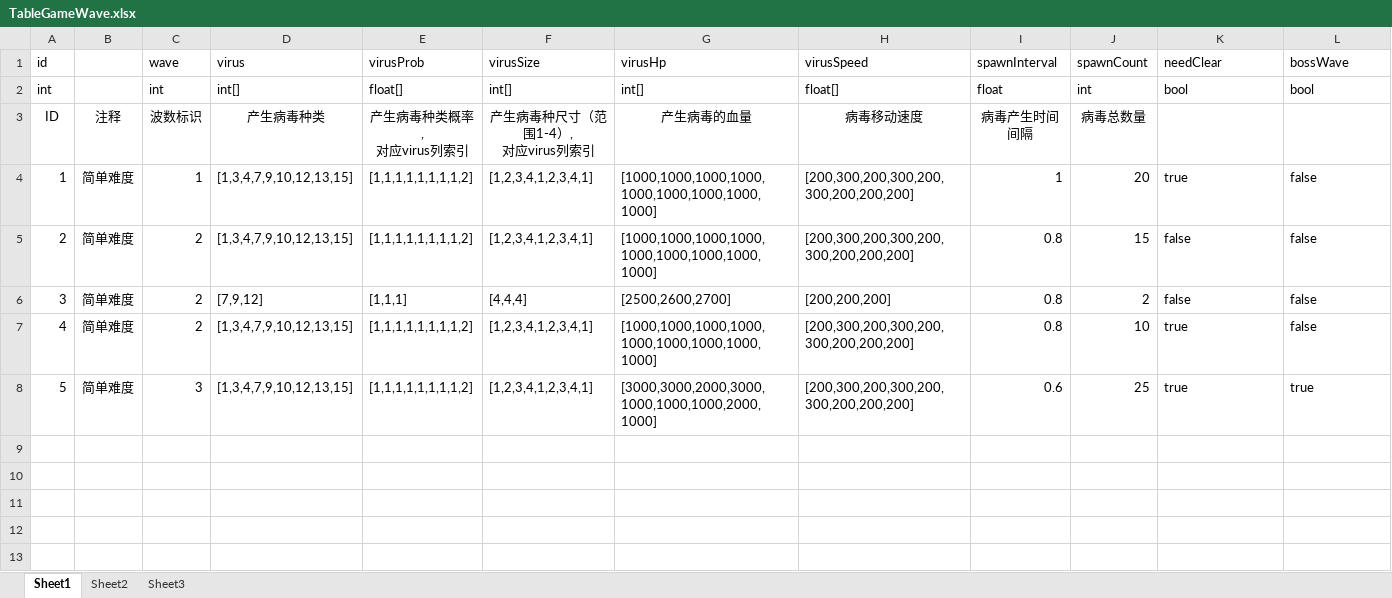
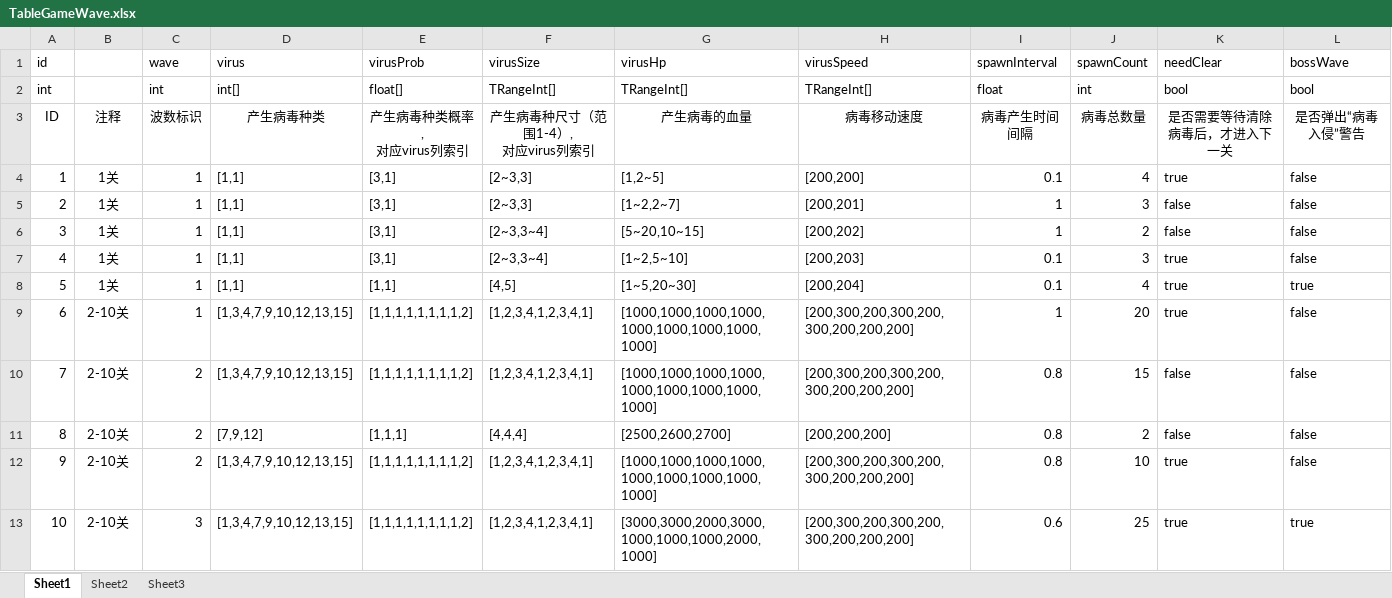
Before and after one commit to psygames/DestroyViruses, an Excel workbook: DestroyViruses/Assets/Tables/TableGameWave.xlsx, sheet Sheet1, drawn as a sheet; values as stored, in another font and other column widths than the file's, no borders; addresses are those after the commit; the diff names each change by its address in the sheet, - before the commit and + after, or states it on an @@ line.

```diff
--- a/DestroyViruses/Assets/Tables/TableGameWave.xlsx (sheet Sheet1)
+++ b/DestroyViruses/Assets/Tables/TableGameWave.xlsx (sheet Sheet1)
-F2 (virusSize): int[]
+F2 (virusSize): TRangeInt[]
-G2 (virusHp): int[]
+G2 (virusHp): TRangeInt[]
-H2 (virusSpeed): float[]
+H2 (virusSpeed): TRangeInt[]
-K3 (needClear): (empty)
+K3 (needClear): 是否需要等待清除病毒后，才进入下一关
-L3 (bossWave): (empty)
+L3 (bossWave): 是否弹出“病毒入侵”警告
+row 4: 1 | 1关 | 1 | [1,1] | [3,1] | [2~3,3] | [1,2~5] | [200,200] | 0.1 | 4 | true | false
+row 5: 2 | 1关 | 1 | [1,1] | [3,1] | [2~3,3] | [1~2,2~7] | [200,201] | 1 | 3 | false | false
+row 6: 3 | 1关 | 1 | [1,1] | [3,1] | [2~3,3~4] | [5~20,10~15] | [200,202] | 1 | 2 | false | false
+row 7: 4 | 1关 | 1 | [1,1] | [3,1] | [2~3,3~4] | [1~2,5~10] | [200,203] | 0.1 | 3 | true | false
+row 8: 5 | 1关 | 1 | [1,1] | [1,1] | [4,5] | [1~5,20~30] | [200,204] | 0.1 | 4 | true | true
@@ column A (id) renumbered from row 9 down @@
-B9:B13: 简单难度
+B9:B13: 2-10关
```
Also changed, not shown: DestroyViruses/Assets/Tables/TableAircraft.xlsx, DestroyViruses/Assets/Tables/TableBuff.xlsx, 33 other files.
